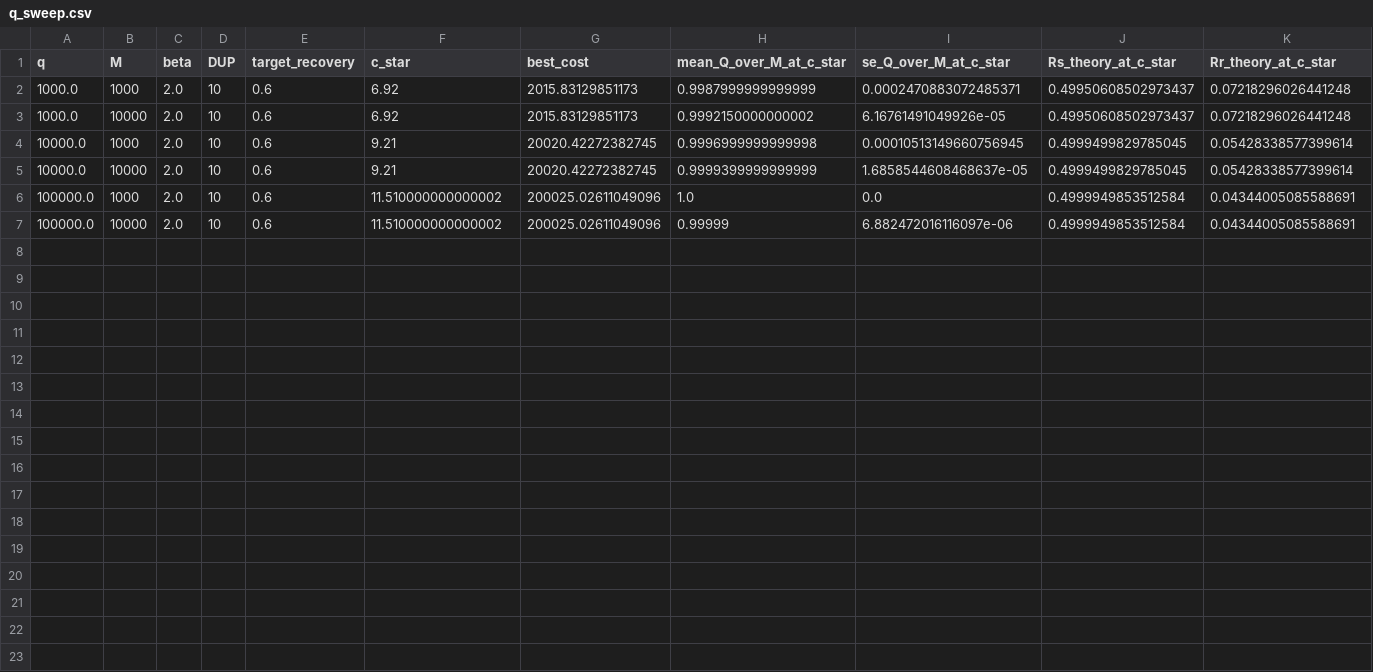
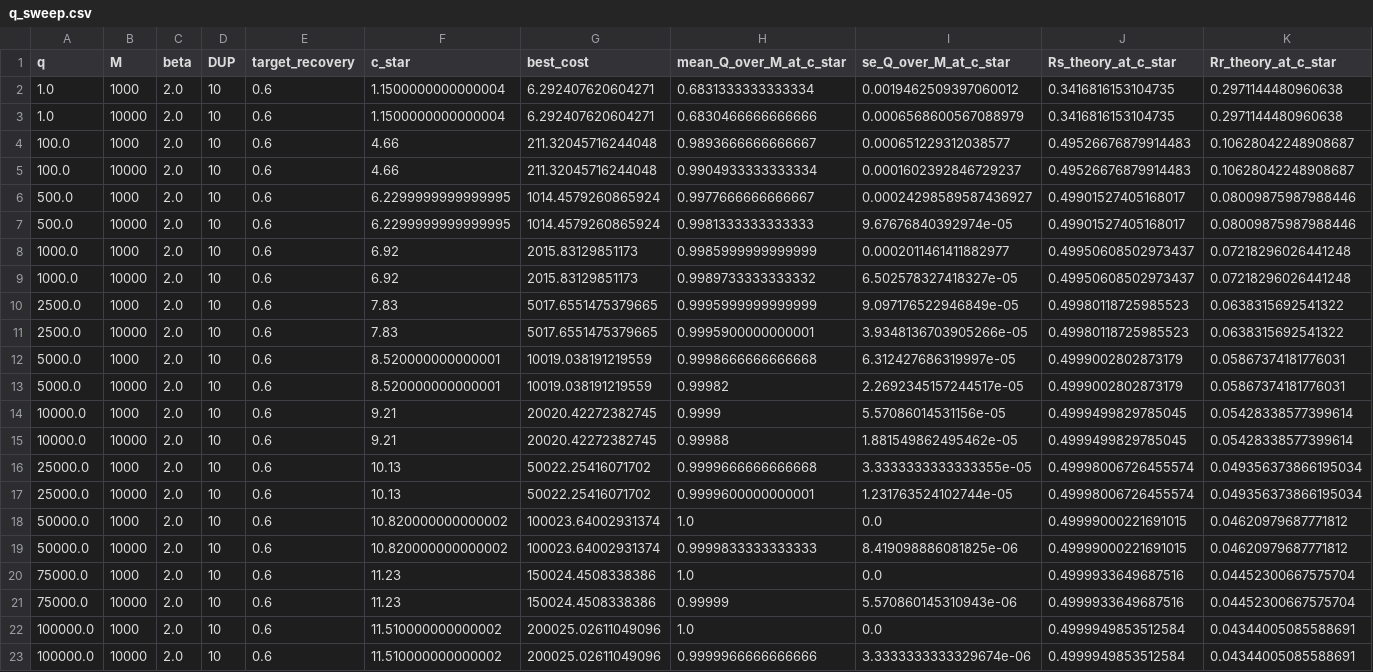
Before and after one commit to mbai-tech/dna-storage-simulator, a CSV file: q_sweep.csv, drawn as a sheet.

```diff
--- a/q_sweep.csv
+++ b/q_sweep.csv
@@ -1,7 +1,23 @@
 q,M,beta,DUP,target_recovery,c_star,best_cost,mean_Q_over_M_at_c_star,se_Q_over_M_at_c_star,Rs_theory_at_c_star,Rr_theory_at_c_star
-1000.0,1000,2.0,10,0.6,6.92,2015.83129851173,0.9987999999999999,0.0002470883072485371,0.49950608502973437,0.07218296026441248
-1000.0,10000,2.0,10,0.6,6.92,2015.83129851173,0.9992150000000002,6.16761491049926e-05,0.49950608502973437,0.07218296026441248
-10000.0,1000,2.0,10,0.6,9.21,20020.42272382745,0.9996999999999998,0.00010513149660756945,0.4999499829785045,0.05428338577399614
-10000.0,10000,2.0,10,0.6,9.21,20020.42272382745,0.9999399999999999,1.6858544608468637e-05,0.4999499829785045,0.05428338577399614
+1.0,1000,2.0,10,0.6,1.1500000000000004,6.292407620604271,0.6831333333333334,0.0019462509397060012,0.3416816153104735,0.2971144480960638
+1.0,10000,2.0,10,0.6,1.1500000000000004,6.292407620604271,0.6830466666666666,0.0006568600567088979,0.3416816153104735,0.2971144480960638
+100.0,1000,2.0,10,0.6,4.66,211.32045716244048,0.9893666666666667,0.000651229312038577,0.49526676879914483,0.10628042248908687
+100.0,10000,2.0,10,0.6,4.66,211.32045716244048,0.9904933333333334,0.0001602392846729237,0.49526676879914483,0.10628042248908687
+500.0,1000,2.0,10,0.6,6.2299999999999995,1014.4579260865924,0.9977666666666667,0.00024298589587436927,0.49901527405168017,0.08009875987988446
+500.0,10000,2.0,10,0.6,6.2299999999999995,1014.4579260865924,0.9981333333333333,9.67676840392974e-05,0.49901527405168017,0.08009875987988446
+1000.0,1000,2.0,10,0.6,6.92,2015.83129851173,0.9985999999999999,0.0002011461411882977,0.49950608502973437,0.07218296026441248
+1000.0,10000,2.0,10,0.6,6.92,2015.83129851173,0.9989733333333332,6.502578327418327e-05,0.49950608502973437,0.07218296026441248
+2500.0,1000,2.0,10,0.6,7.83,5017.6551475379665,0.9995999999999999,9.097176522946849e-05,0.49980118725985523,0.0638315692541322
+2500.0,10000,2.0,10,0.6,7.83,5017.6551475379665,0.9995900000000001,3.9348136703905266e-05,0.49980118725985523,0.0638315692541322
+5000.0,1000,2.0,10,0.6,8.520000000000001,10019.038191219559,0.9998666666666668,6.312427686319997e-05,0.4999002802873179,0.05867374181776031
+5000.0,10000,2.0,10,0.6,8.520000000000001,10019.038191219559,0.99982,2.2692345157244517e-05,0.4999002802873179,0.05867374181776031
+10000.0,1000,2.0,10,0.6,9.21,20020.42272382745,0.9999,5.57086014531156e-05,0.4999499829785045,0.05428338577399614
+10000.0,10000,2.0,10,0.6,9.21,20020.42272382745,0.99988,1.881549862495462e-05,0.4999499829785045,0.05428338577399614
+25000.0,1000,2.0,10,0.6,10.13,50022.25416071702,0.9999666666666668,3.3333333333333355e-05,0.49998006726455574,0.049356373866195034
+25000.0,10000,2.0,10,0.6,10.13,50022.25416071702,0.9999600000000001,1.231763524102744e-05,0.49998006726455574,0.049356373866195034
+50000.0,1000,2.0,10,0.6,10.820000000000002,100023.64002931374,1.0,0.0,0.49999000221691015,0.04620979687771812
+50000.0,10000,2.0,10,0.6,10.820000000000002,100023.64002931374,0.9999833333333333,8.419098886081825e-06,0.49999000221691015,0.04620979687771812
+75000.0,1000,2.0,10,0.6,11.23,150024.4508338386,1.0,0.0,0.4999933649687516,0.04452300667575704
+75000.0,10000,2.0,10,0.6,11.23,150024.4508338386,0.99999,5.570860145310943e-06,0.4999933649687516,0.04452300667575704
 100000.0,1000,2.0,10,0.6,11.510000000000002,200025.02611049096,1.0,0.0,0.4999949853512584,0.04344005085588691
-100000.0,10000,2.0,10,0.6,11.510000000000002,200025.02611049096,0.99999,6.882472016116097e-06,0.4999949853512584,0.04344005085588691
+100000.0,10000,2.0,10,0.6,11.510000000000002,200025.02611049096,0.9999966666666666,3.3333333333329674e-06,0.4999949853512584,0.04344005085588691
```
Also changed, not shown: 9 other files.
